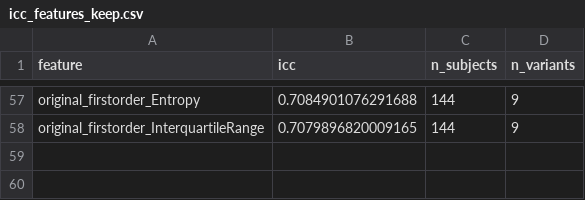
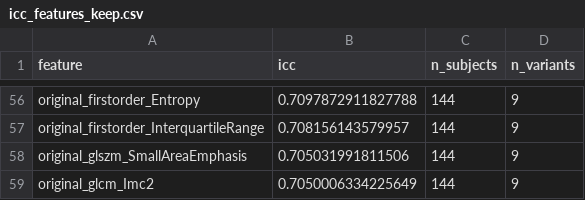
Before and after one commit to pabolimor99/tfg-radiomics-pipeline, a CSV file: outputs/features/icc_features_keep.csv, drawn as a sheet; only a part is shown, gaps mark what is left out; addresses are those after the commit; the diff covers the shown part only; the diff names each change by its address in the sheet, - before the commit and + after, or states it on an @@ line.

```diff
--- a/outputs/features/icc_features_keep.csv
+++ b/outputs/features/icc_features_keep.csv
-B56 (icc): 0.7084901076291688
+B56 (icc): 0.7097872911827788
-B57 (icc): 0.7079896820009165
+B57 (icc): 0.708156143579957
+row 58: original_glszm_SmallAreaEmphasis | 0.705031991811506 | 144 | 9
+row 59: original_glcm_Imc2 | 0.7050006334225649 | 144 | 9
```
Also changed, not shown: 4 added rows, 5 removed rows and 51 edited cells elsewhere in this file, outputs/features/delta_features_uid.csv, outputs/features/icc_features_discard.csv, 21 other files.
